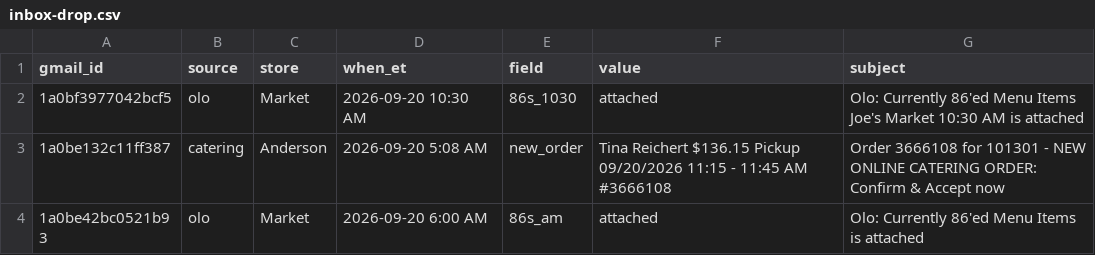
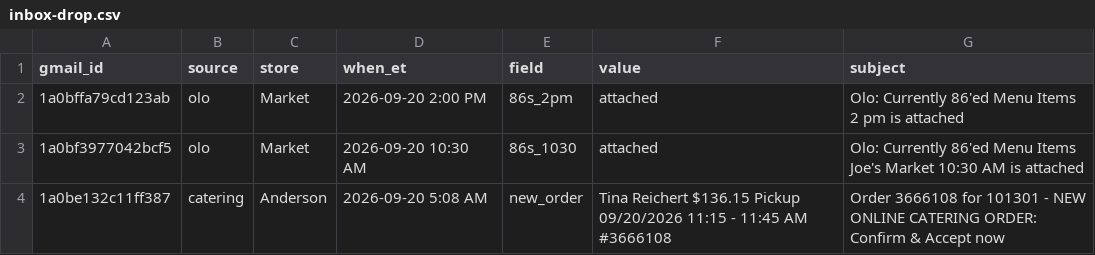
Before and after one commit to SCDashboard/DailyUploads, a CSV file: inbox-drop.csv, drawn as a sheet; only a part is shown; the shorter side is filled out with more unchanged rows; the diff names each change by its address in the sheet, - before the commit and + after, or states it on an @@ line.

Commit message:
inbox-drop olo 86s_2pm 2026-09-20

```diff
--- a/inbox-drop.csv
+++ b/inbox-drop.csv
+row 2: 1a0bffa79cd123ab | olo | Market | 2026-09-20 2:00 PM | 86s_2pm | attached | Olo: Currently 86'ed Menu Items 2 pm is attached
```
